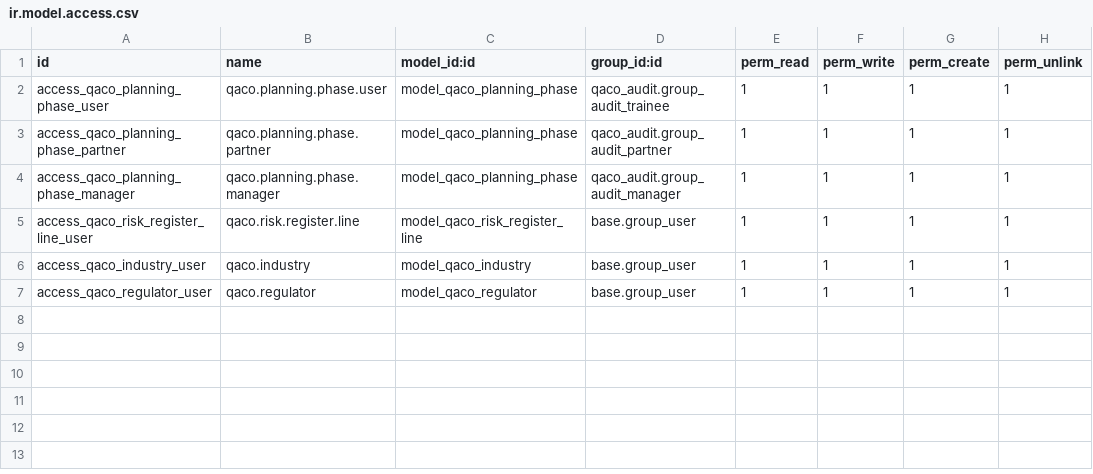
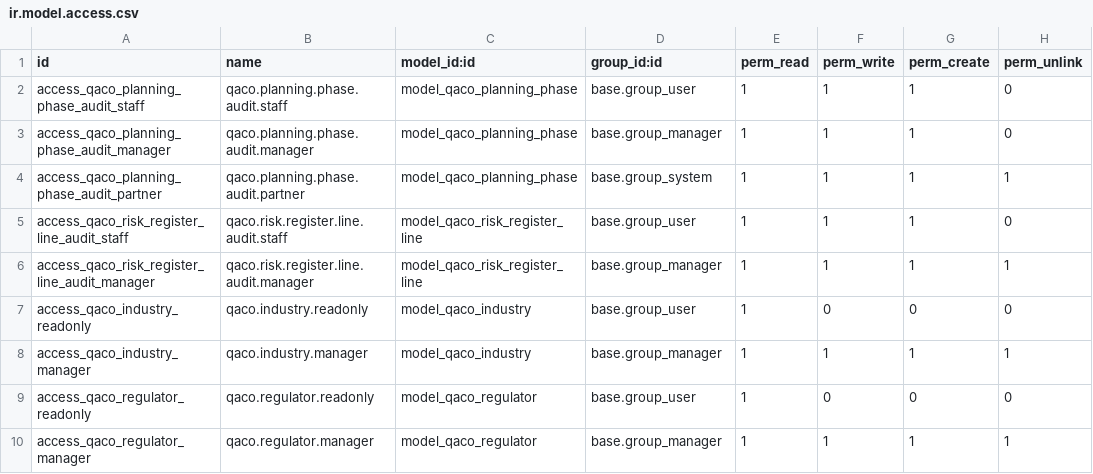
Before and after one commit to mbq11190/alamaudit, a CSV file: qaco_planning_phase/security/ir.model.access.csv, drawn as a sheet.

```diff
--- a/qaco_planning_phase/security/ir.model.access.csv
+++ b/qaco_planning_phase/security/ir.model.access.csv
@@ -1,7 +1,10 @@
 id,name,model_id:id,group_id:id,perm_read,perm_write,perm_create,perm_unlink
-access_qaco_planning_phase_user,qaco.planning.phase.user,model_qaco_planning_phase,qaco_audit.group_audit_trainee,1,1,1,1
-access_qaco_planning_phase_partner,qaco.planning.phase.partner,model_qaco_planning_phase,qaco_audit.group_audit_partner,1,1,1,1
-access_qaco_planning_phase_manager,qaco.planning.phase.manager,model_qaco_planning_phase,qaco_audit.group_audit_manager,1,1,1,1
-access_qaco_risk_register_line_user,qaco.risk.register.line,model_qaco_risk_register_line,base.group_user,1,1,1,1
-access_qaco_industry_user,qaco.industry,model_qaco_industry,base.group_user,1,1,1,1
-access_qaco_regulator_user,qaco.regulator,model_qaco_regulator,base.group_user,1,1,1,1
+access_qaco_planning_phase_audit_staff,qaco.planning.phase.audit.staff,model_qaco_planning_phase,base.group_user,1,1,1,0
+access_qaco_planning_phase_audit_manager,qaco.planning.phase.audit.manager,model_qaco_planning_phase,base.group_manager,1,1,1,0
+access_qaco_planning_phase_audit_partner,qaco.planning.phase.audit.partner,model_qaco_planning_phase,base.group_system,1,1,1,1
+access_qaco_risk_register_line_audit_staff,qaco.risk.register.line.audit.staff,model_qaco_risk_register_line,base.group_user,1,1,1,0
+access_qaco_risk_register_line_audit_manager,qaco.risk.register.line.audit.manager,model_qaco_risk_register_line,base.group_manager,1,1,1,1
+access_qaco_industry_readonly,qaco.industry.readonly,model_qaco_industry,base.group_user,1,0,0,0
+access_qaco_industry_manager,qaco.industry.manager,model_qaco_industry,base.group_manager,1,1,1,1
+access_qaco_regulator_readonly,qaco.regulator.readonly,model_qaco_regulator,base.group_user,1,0,0,0
+access_qaco_regulator_manager,qaco.regulator.manager,model_qaco_regulator,base.group_manager,1,1,1,1
```
Also changed, not shown: 12 other files.
